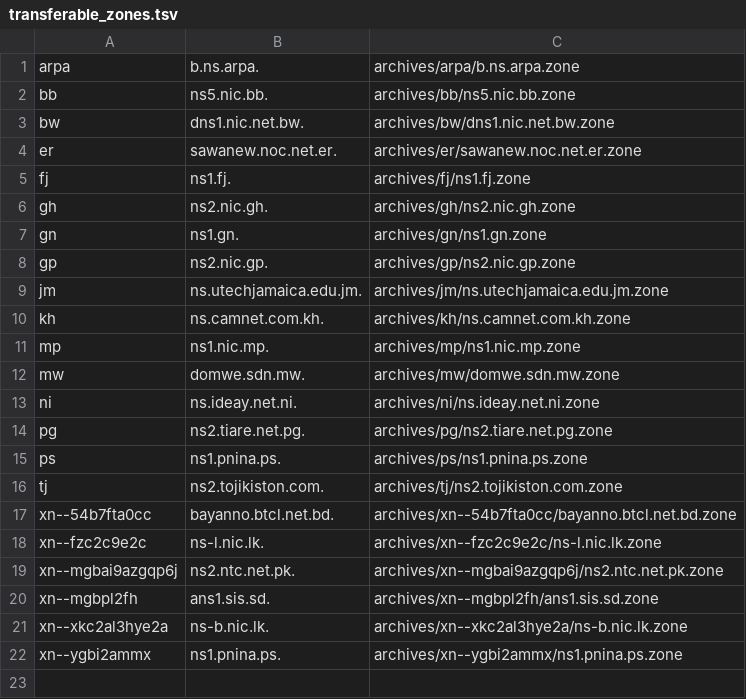
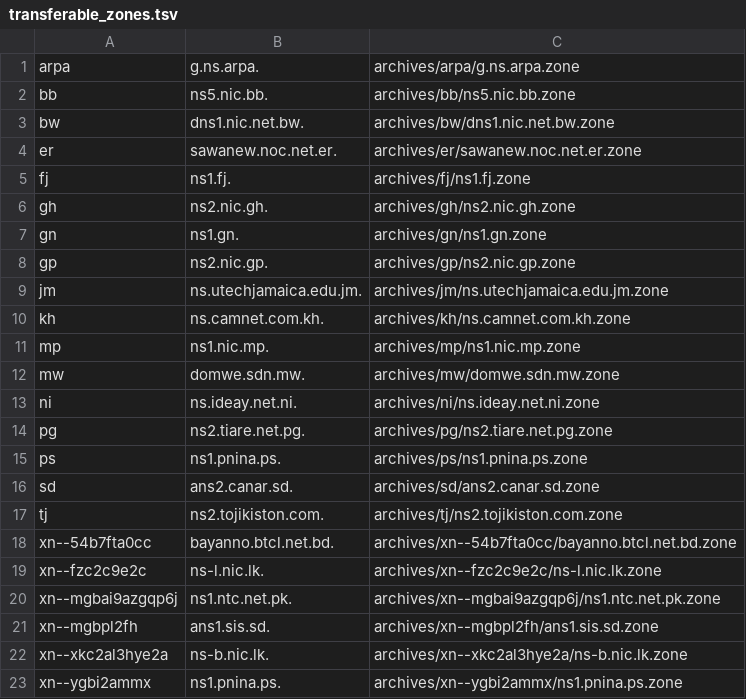
Before and after one commit to flotwig/TLDR-2, a TSV file: transferable_zones.tsv, drawn as a sheet.

```diff
--- a/transferable_zones.tsv
+++ b/transferable_zones.tsv
@@ -1,2 +1,2 @@
-arpa	b.ns.arpa.	archives/arpa/b.ns.arpa.zone
+arpa	g.ns.arpa.	archives/arpa/g.ns.arpa.zone
 bb	ns5.nic.bb.	archives/bb/ns5.nic.bb.zone
@@ -15,2 +15,3 @@ pg	ns2.tiare.net.pg.	archives/pg/ns2.tiare.net.pg.zone
 ps	ns1.pnina.ps.	archives/ps/ns1.pnina.ps.zone
+sd	ans2.canar.sd.	archives/sd/ans2.canar.sd.zone
 tj	ns2.tojikiston.com.	archives/tj/ns2.tojikiston.com.zone
@@ -18,3 +19,3 @@ xn--54b7fta0cc	bayanno.btcl.net.bd.	archives/xn--54b7fta0cc/bayanno.btcl.net.bd.
 xn--fzc2c9e2c	ns-l.nic.lk.	archives/xn--fzc2c9e2c/ns-l.nic.lk.zone
-xn--mgbai9azgqp6j	ns2.ntc.net.pk.	archives/xn--mgbai9azgqp6j/ns2.ntc.net.pk.zone
+xn--mgbai9azgqp6j	ns1.ntc.net.pk.	archives/xn--mgbai9azgqp6j/ns1.ntc.net.pk.zone
 xn--mgbpl2fh	ans1.sis.sd.	archives/xn--mgbpl2fh/ans1.sis.sd.zone
```
Also changed, not shown: 7 other files.
